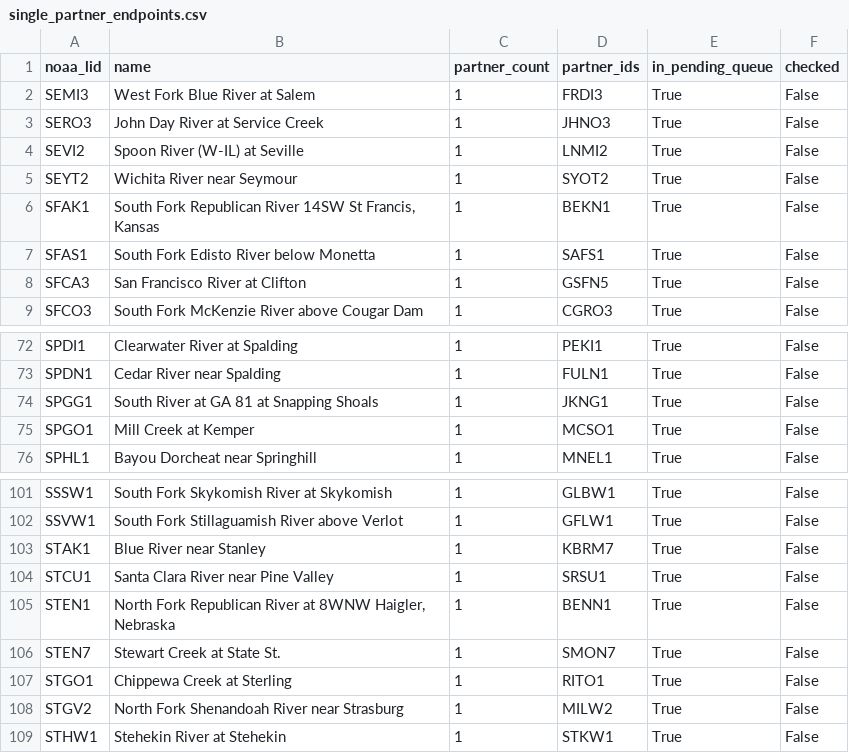
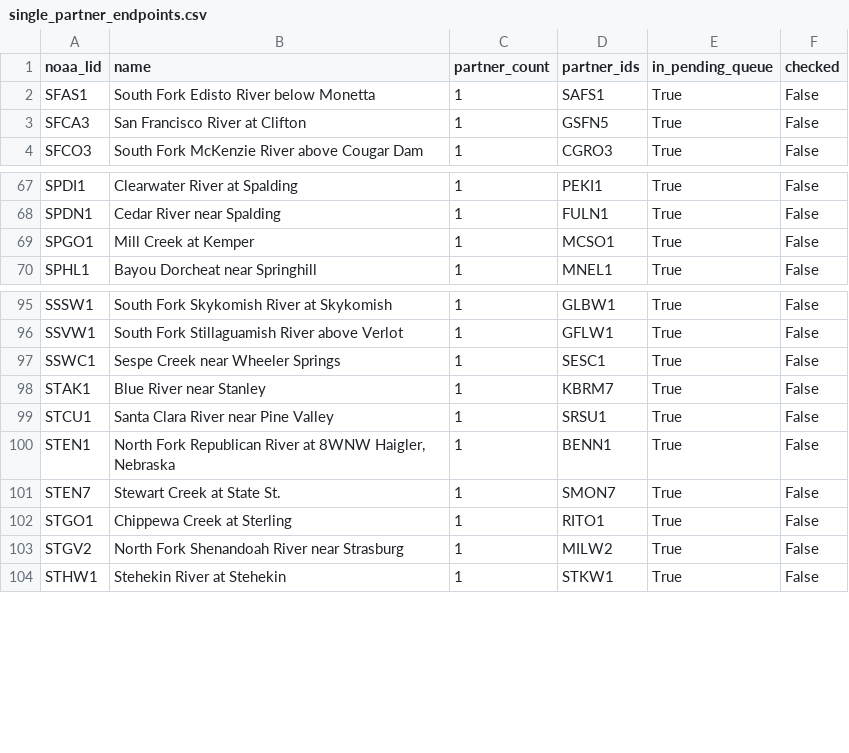
Before and after one commit to pbangiola/paddlersmap, a CSV file: data/network_audit/single_partner_endpoints.csv, drawn as a sheet; only a part is shown, gaps mark what is left out.

```diff
--- a/data/network_audit/single_partner_endpoints.csv
+++ b/data/network_audit/single_partner_endpoints.csv
@@ -1,7 +1,2 @@
 noaa_lid,name,partner_count,partner_ids,in_pending_queue,checked
-SEMI3,West Fork Blue River at Salem,1,FRDI3,True,False
-SERO3,John Day River at Service Creek,1,JHNO3,True,False
-SEVI2,Spoon River (W-IL) at Seville,1,LNMI2,True,False
-SEYT2,Wichita River near Seymour,1,SYOT2,True,False
-SFAK1,"South Fork Republican River 14SW St Francis, Kansas",1,BEKN1,True,False
 SFAS1,South Fork Edisto River below Monetta,1,SAFS1,True,False
@@ -73,3 +68,2 @@ SPDI1,Clearwater River at Spalding,1,PEKI1,True,False
 SPDN1,Cedar River near Spalding,1,FULN1,True,False
-SPGG1,South River at GA 81 at Snapping Shoals,1,JKNG1,True,False
 SPGO1,Mill Creek at Kemper,1,MCSO1,True,False
@@ -102,2 +96,3 @@ SSSW1,South Fork Skykomish River at Skykomish,1,GLBW1,True,False
 SSVW1,South Fork Stillaguamish River above Verlot,1,GFLW1,True,False
+SSWC1,Sespe Creek near Wheeler Springs,1,SESC1,True,False
 STAK1,Blue River near Stanley,1,KBRM7,True,False
```
Also changed, not shown: data/network_audit/unchecked_endpoints.csv, 3 other files.
